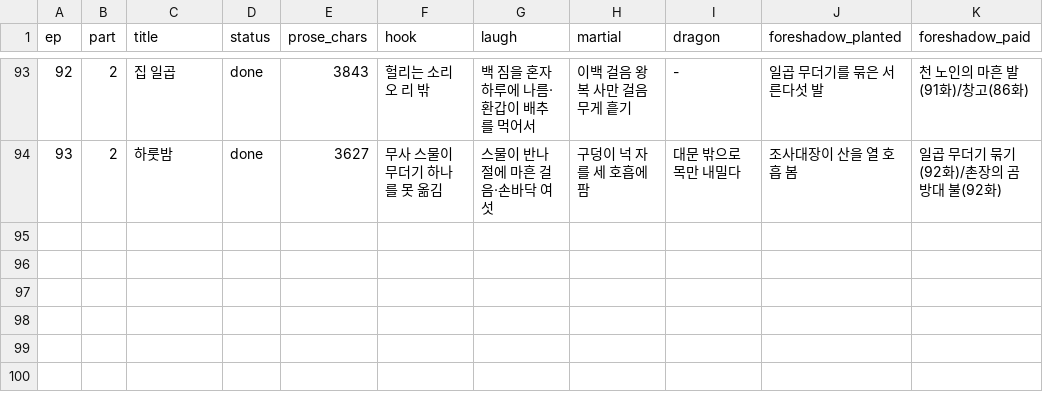
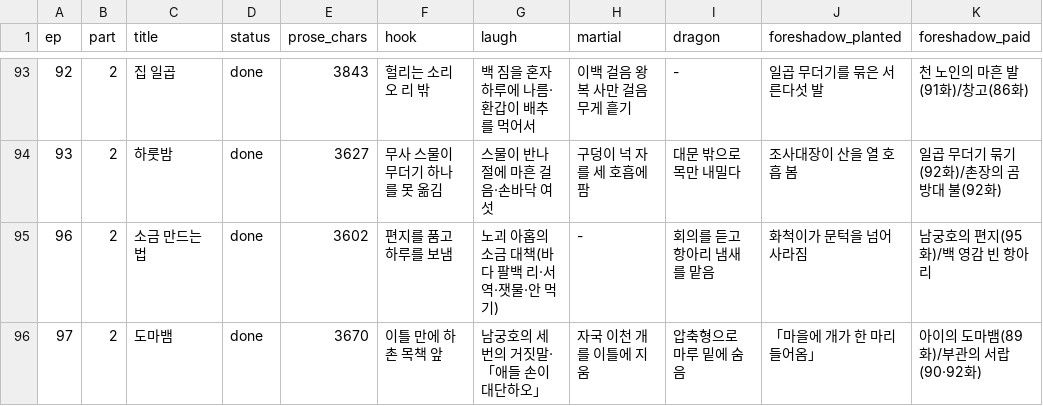
Before and after one commit to tlfhgk/test, a CSV file: pipeline/plot-tracker.csv, drawn as a sheet; only a part is shown, gaps mark what is left out; the diff names each change by its address in the sheet, - before the commit and + after, or states it on an @@ line.

```diff
--- a/pipeline/plot-tracker.csv
+++ b/pipeline/plot-tracker.csv
+row 95: 96 | 2 | 소금 만드는 법 | done | 3602 | 편지를 품고 하루를 보냄 | 노괴 아홉의 소금 대책(바다 팔백 리·서역·잿물·안 먹기) | - | 회의를 듣고 항아리 냄새를 맡음 | 화척이가 문턱을 넘어 사라짐 | 남궁호의 편지(95화)/백 영감 빈 항아리
+row 96: 97 | 2 | 도마뱀 | done | 3670 | 이틀 만에 하촌 목책 앞 | 남궁호의 세 번의 거짓말·「애들 손이 대단하오」 | 자국 이천 개를 이틀에 지움 | 압축형으로 마루 밑에 숨음 | 「마을에 개가 한 마리 들어옴」 | 아이의 도마뱀(89화)/부관의 서랍(90·92화)
```
Also changed, not shown: 3 other files.
